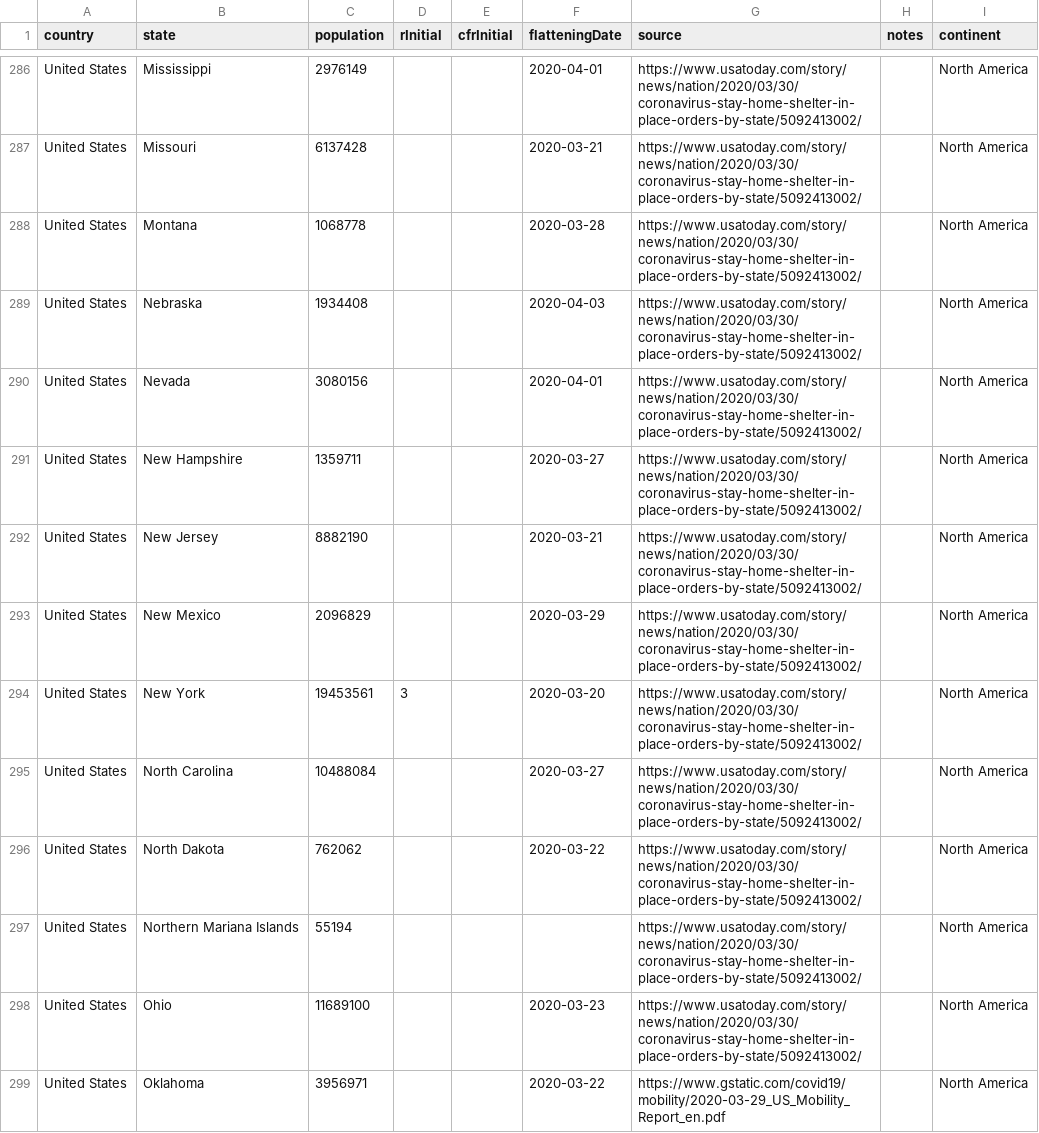
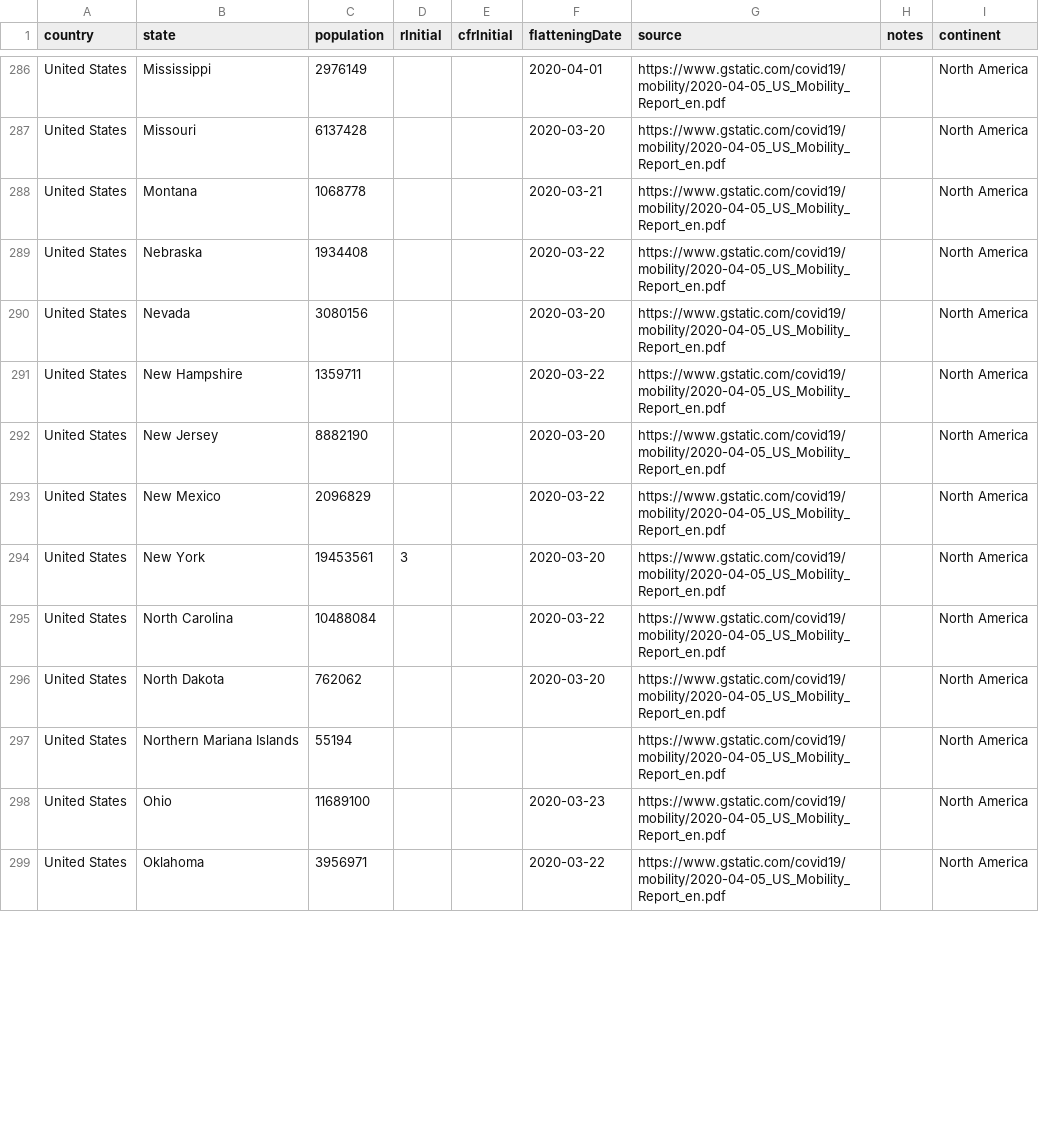
Before and after one commit to fryanpan/covid-19-scenarios, a CSV file: src/data/locations.csv, drawn as a sheet; only a part is shown, gaps mark what is left out; the diff covers the shown part only; the diff names each change by its address in the sheet, - before the commit and + after, or states it on an @@ line.

Commit message:
Updating US States based on Google Community Mobility Report

```diff
--- a/src/data/locations.csv
+++ b/src/data/locations.csv
-G286:G298 (source): https://www.usatoday.com/story/news/nation/2020/03/30/coronavirus-stay-home-shelter-in-place-orders-by-state/5092413002/
+G286:G298 (source): https://www.gstatic.com/covid19/mobility/2020-04-05_US_Mobility_Report_en.pdf
-F287 (flatteningDate): 2020-03-21
+F287 (flatteningDate): 2020-03-20
-F288 (flatteningDate): 2020-03-28
+F288 (flatteningDate): 2020-03-21
-F289 (flatteningDate): 2020-04-03
+F289 (flatteningDate): 2020-03-22
-F290 (flatteningDate): 2020-04-01
+F290 (flatteningDate): 2020-03-20
-F291 (flatteningDate): 2020-03-27
+F291 (flatteningDate): 2020-03-22
-F292 (flatteningDate): 2020-03-21
+F292 (flatteningDate): 2020-03-20
-F293 (flatteningDate): 2020-03-29
+F293 (flatteningDate): 2020-03-22
-F295 (flatteningDate): 2020-03-27
+F295 (flatteningDate): 2020-03-22
-F296 (flatteningDate): 2020-03-22
+F296 (flatteningDate): 2020-03-20
-G299 (source): https://www.gstatic.com/covid19/mobility/2020-03-29_US_Mobility_Report_en.pdf
+G299 (source): https://www.gstatic.com/covid19/mobility/2020-04-05_US_Mobility_Report_en.pdf
```
Also changed, not shown: 69 edited cells elsewhere in this file.
